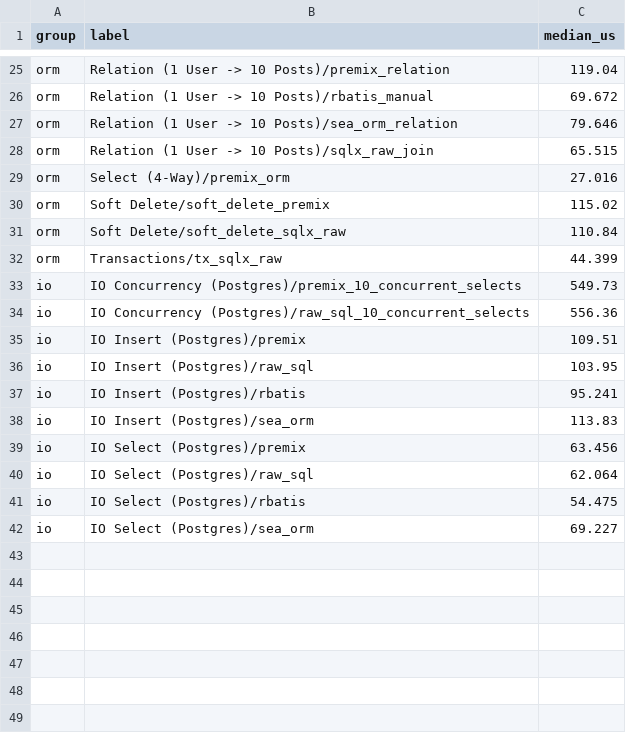
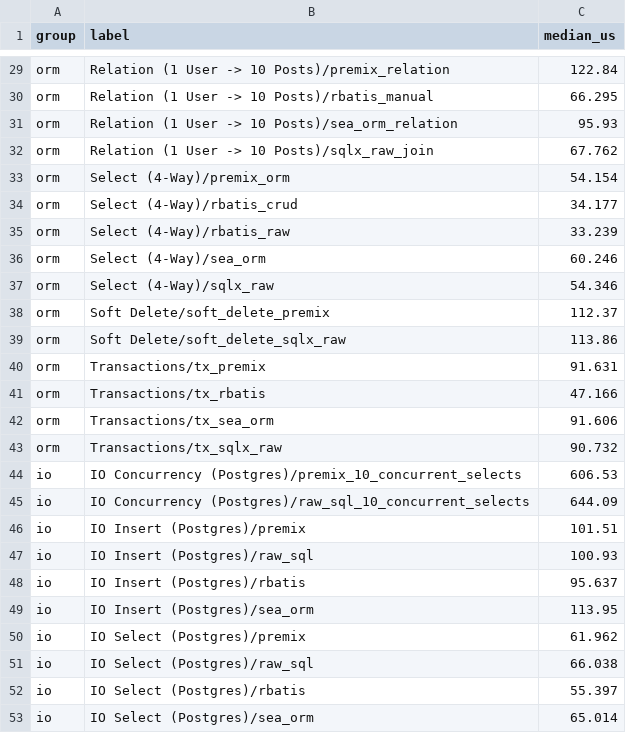
Before and after one commit to premix-labs/premix-orm, a CSV file: benchmarks/results/summary.csv, drawn as a sheet; only a part is shown, gaps mark what is left out; addresses are those after the commit; the diff covers the shown part only; the diff names each change by its address in the sheet, - before the commit and + after, or states it on an @@ line.

```diff
--- a/benchmarks/results/summary.csv
+++ b/benchmarks/results/summary.csv
-C29 (median_us): 119.04
+C29 (median_us): 122.84
-C30 (median_us): 69.672
+C30 (median_us): 66.295
-C31 (median_us): 79.646
+C31 (median_us): 95.93
-C32 (median_us): 65.515
+C32 (median_us): 67.762
-C33 (median_us): 27.016
+C33 (median_us): 54.154
+row 34: orm | Select (4-Way)/rbatis_crud | 34.177
+row 35: orm | Select (4-Way)/rbatis_raw | 33.239
+row 36: orm | Select (4-Way)/sea_orm | 60.246
+row 37: orm | Select (4-Way)/sqlx_raw | 54.346
-C38 (median_us): 115.02
+C38 (median_us): 112.37
-C39 (median_us): 110.84
+C39 (median_us): 113.86
+row 40: orm | Transactions/tx_premix | 91.631
+row 41: orm | Transactions/tx_rbatis | 47.166
+row 42: orm | Transactions/tx_sea_orm | 91.606
-C43 (median_us): 44.399
+C43 (median_us): 90.732
-C44 (median_us): 549.73
+C44 (median_us): 606.53
-C45 (median_us): 556.36
+C45 (median_us): 644.09
-C46 (median_us): 109.51
+C46 (median_us): 101.51
-C47 (median_us): 103.95
+C47 (median_us): 100.93
-C48 (median_us): 95.241
+C48 (median_us): 95.637
-C49 (median_us): 113.83
+C49 (median_us): 113.95
-C50 (median_us): 63.456
+C50 (median_us): 61.962
-C51 (median_us): 62.064
+C51 (median_us): 66.038
-C52 (median_us): 54.475
+C52 (median_us): 55.397
-C53 (median_us): 69.227
+C53 (median_us): 65.014
```
Also changed, not shown: 4 added rows and 25 edited cells elsewhere in this file, 4 other files.
